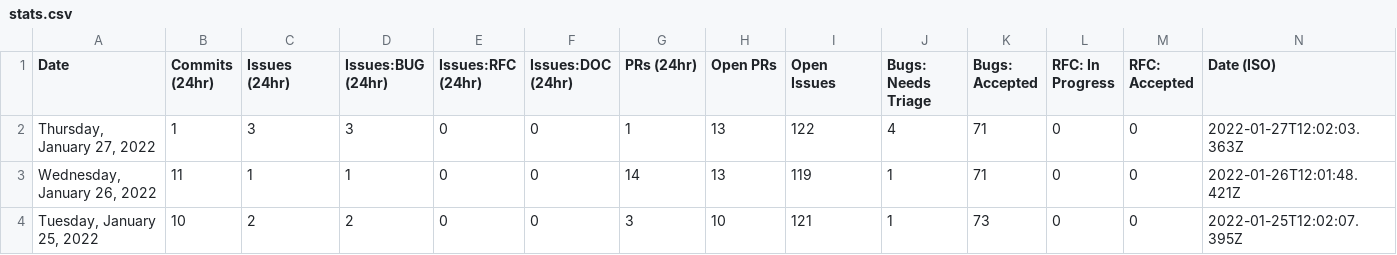
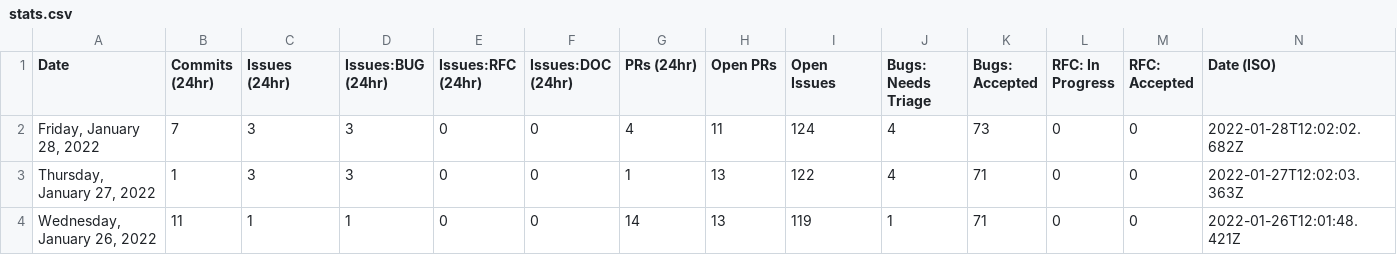
Before and after one commit to Goldfarbof/astro, a CSV file: scripts/stats/stats.csv, drawn as a sheet; only a part is shown; the shorter side is filled out with more unchanged rows; the diff names each change by its address in the sheet, - before the commit and + after, or states it on an @@ line.

```diff
--- a/scripts/stats/stats.csv
+++ b/scripts/stats/stats.csv
+row 2: Friday, January 28, 2022 | 7 | 3 | 3 | 0 | 0 | 4 | 11 | 124 | 4 | 73 | 0 | 0 | 2022-01-28T12:02:02.682Z
```
